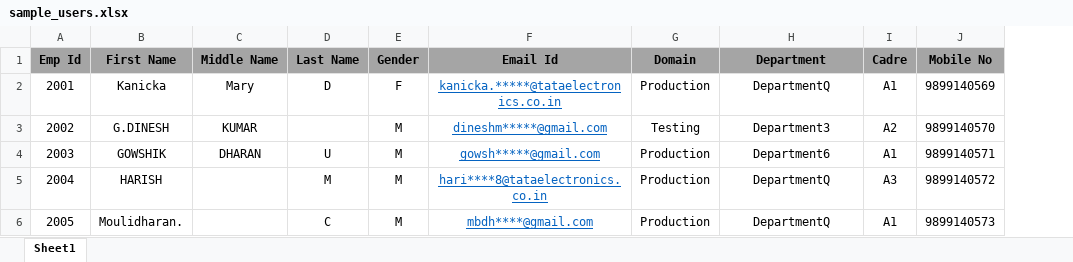
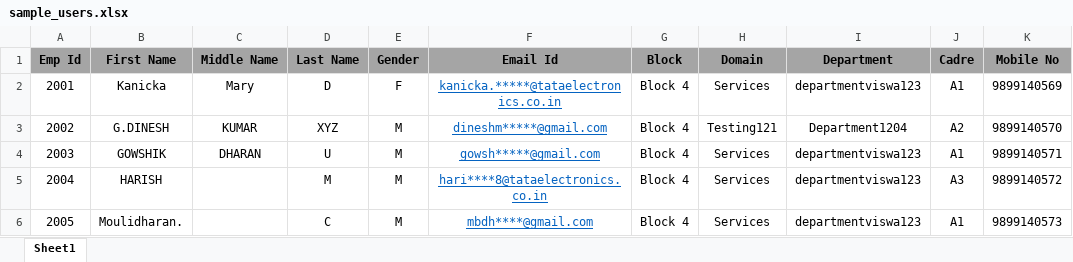
Before and after one commit to CanopusApps/KAIZEN, an Excel workbook: Kaizen.Web/wwwroot/assets/Template/sample_users.xlsx, sheet Sheet1, drawn as a sheet; values as stored, in another font and other column widths than the file's, no borders; charts and pictures and conditional formats not drawn; addresses are those after the commit; the diff names each change by its address in the sheet, - before the commit and + after, or states it on an @@ line.

Commit message:
View User Screen - Added New Column Block in Bulk User Upload (Import Kaizen) .

```diff
--- a/Kaizen.Web/wwwroot/assets/Template/sample_users.xlsx (sheet Sheet1)
+++ b/Kaizen.Web/wwwroot/assets/Template/sample_users.xlsx (sheet Sheet1)
+column G (Block), rows 2-6: all Block 4
-H2 (Domain): Production
+H2 (Domain): Services
-I2 (Department): DepartmentQ
+I2 (Department): departmentviswa123
-D3 (Last Name): (empty)
+D3 (Last Name): XYZ
-H3 (Domain): Testing
+H3 (Domain): Testing121
-I3 (Department): Department3
+I3 (Department): Department1204
-H4:H6 (Domain): Production
+H4:H6 (Domain): Services
-I4 (Department): Department6
+I4 (Department): departmentviswa123
-I5:I6 (Department): DepartmentQ
+I5:I6 (Department): departmentviswa123
```
Also changed, not shown: 4 other files.
